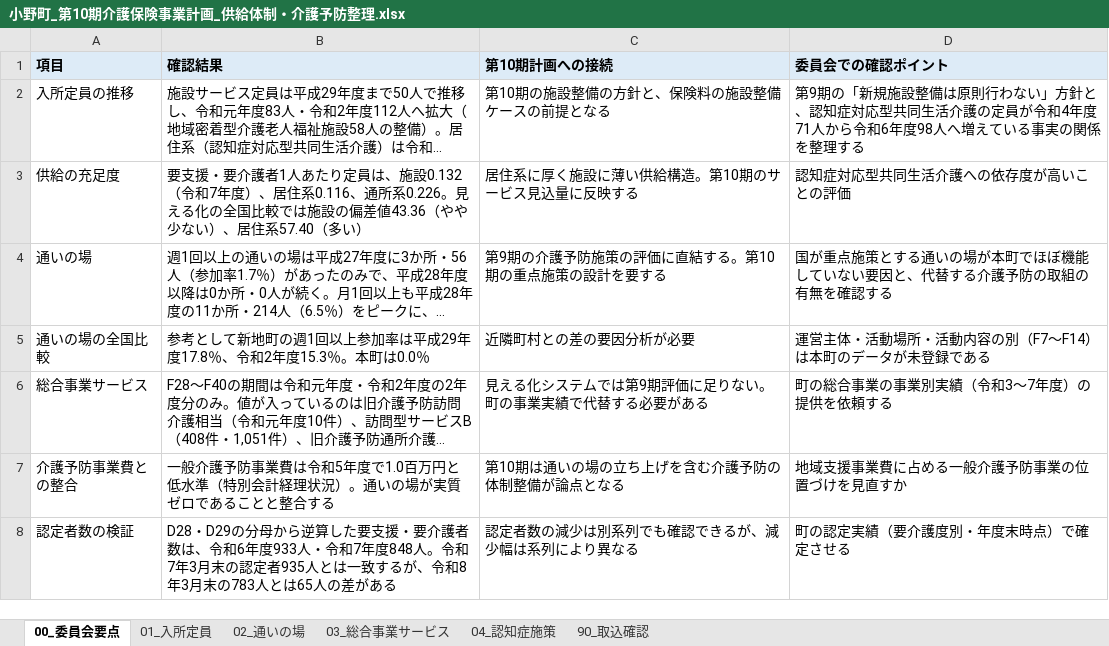
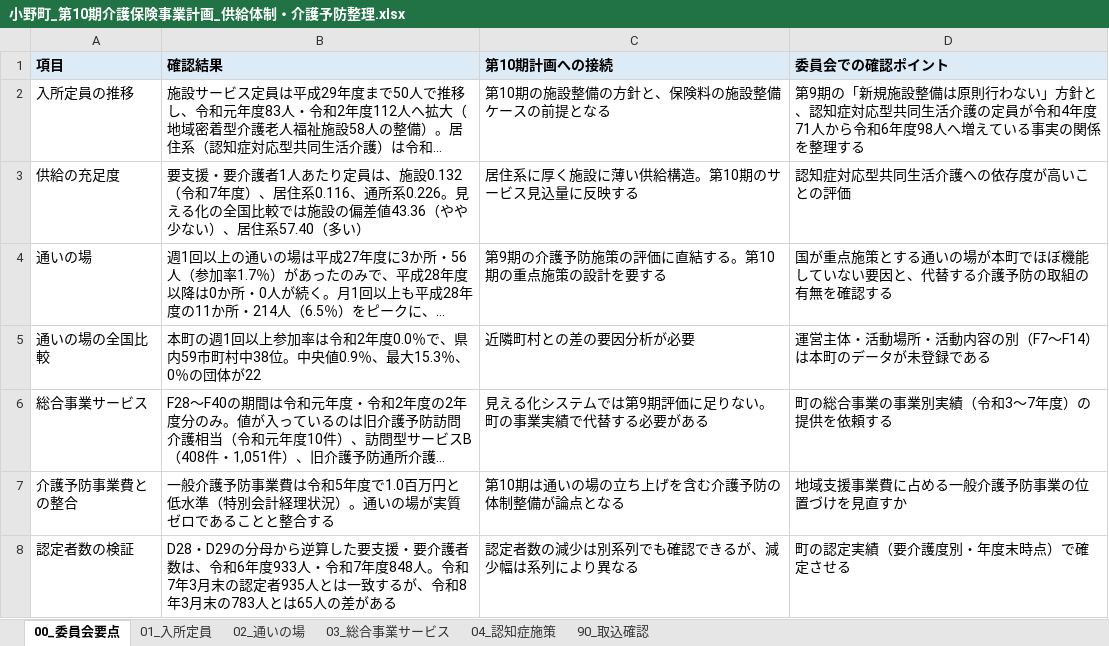
Before and after one commit to ryowakayama-gif/repository, an Excel workbook: 小野町_引継ぎ_整理済/07_介護保険_見える化整理/小野町_第10期介護保険事業計画_供給体制・介護予防整理.xlsx, sheet 00_委員会要点, drawn as a sheet; long unchanged cells end in …; values as stored, in another font and other column widths than the file's, no borders; the diff names each change by its address in the sheet, - before the commit and + after, or states it on an @@ line.

```diff
--- a/小野町_引継ぎ_整理済/07_介護保険_見える化整理/小野町_第10期介護保険事業計画_供給体制・介護予防整理.xlsx (sheet 00_委員会要点)
+++ b/小野町_引継ぎ_整理済/07_介護保険_見える化整理/小野町_第10期介護保険事業計画_供給体制・介護予防整理.xlsx (sheet 00_委員会要点)
-B5 (確認結果): 参考として新地町の週1回以上参加率は平成29年度17.8％、令和2年度15.3％。本町は0.0％
+B5 (確認結果): 本町の週1回以上参加率は令和2年度0.0％で、県内59市町村中38位。中央値0.9％、最大15.3％、0％の団体が22
```
Also changed, not shown: 1 other file.
